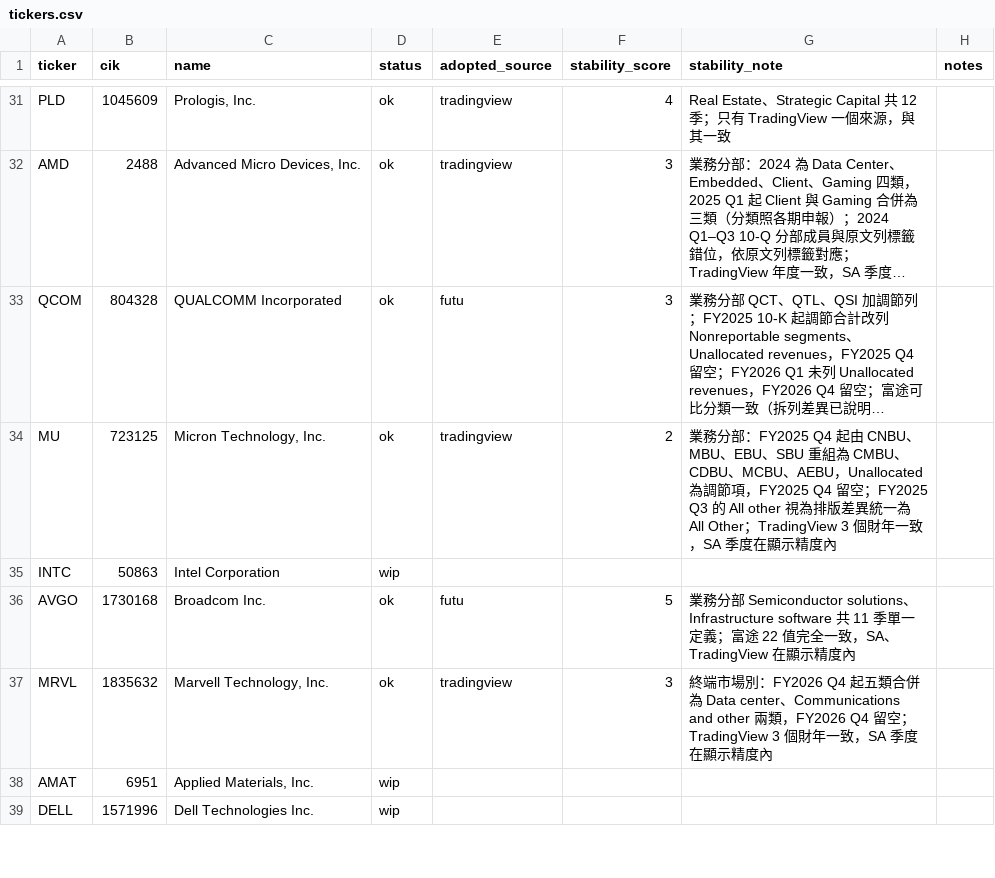
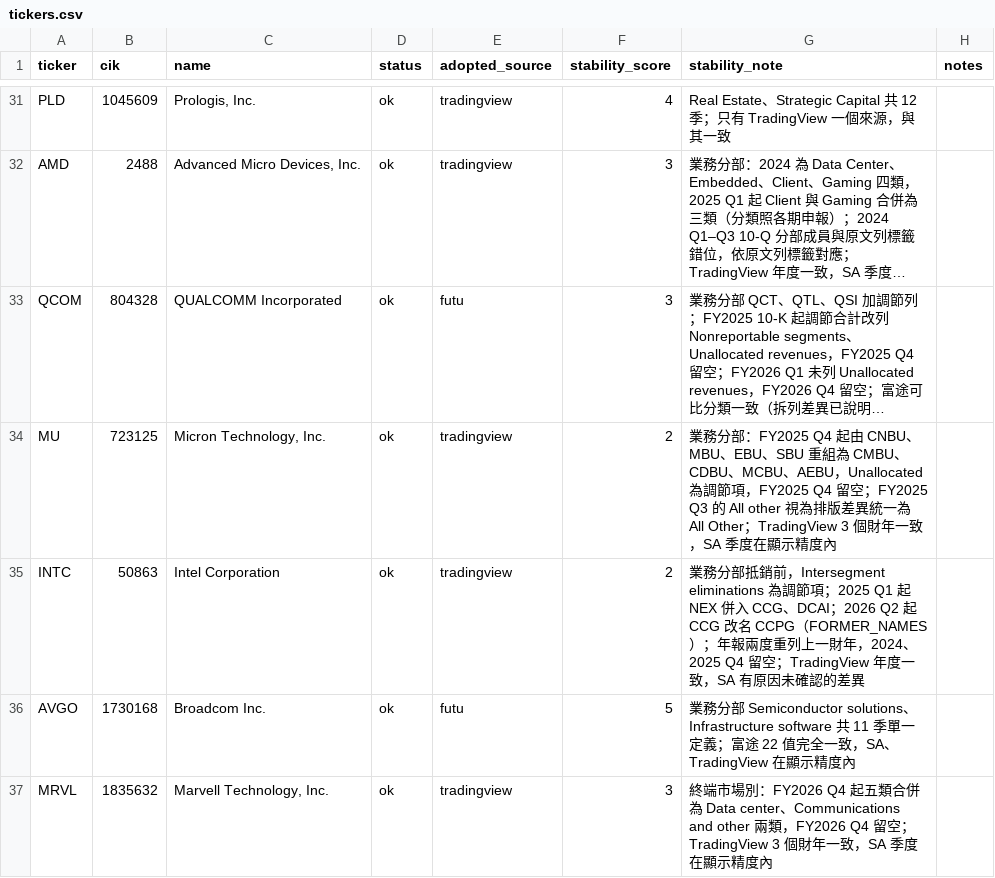
Before and after one commit to derektu/sec-revenue-breakdown, a CSV file: data/universe/tickers.csv, drawn as a sheet; only a part is shown, gaps mark what is left out; the shorter side is filled out with more unchanged rows; long unchanged cells end in …; the diff names each change by its address in the sheet, - before the commit and + after, or states it on an @@ line.

```diff
--- a/data/universe/tickers.csv
+++ b/data/universe/tickers.csv
-D35 (status): wip
+D35 (status): ok
-E35 (adopted_source): (empty)
+E35 (adopted_source): tradingview
-F35 (stability_score): (empty)
+F35 (stability_score): 2
-G35 (stability_note): (empty)
+G35 (stability_note): 業務分部抵銷前，Intersegment eliminations 為調節項；2025 Q1 起 NEX 併入 CCG、DCAI；2026 Q2 起 CCG 改名 CCPG（FORMER_NAMES）；年報兩度重列上一財年，2024、2025 Q4 留空；TradingView 年度一致，SA 有原因未確認的差異
```
Also changed, not shown: 50 other files.
